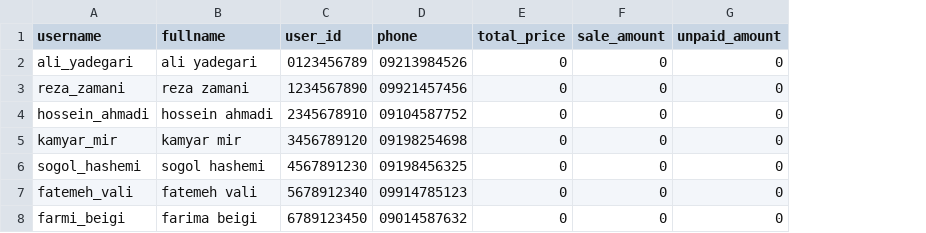
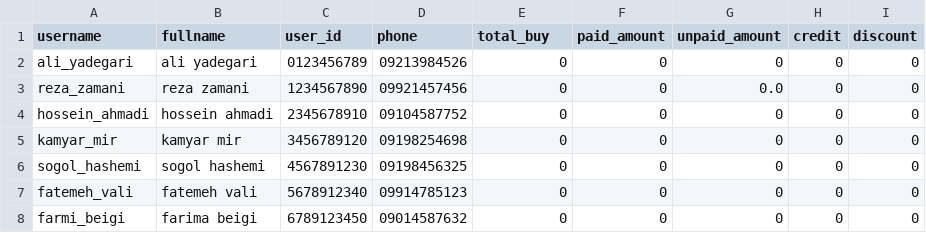
Before and after one commit to SajjadNaghshineh/final_project, a CSV file: customers.csv, drawn as a sheet; the diff names each change by its address in the sheet, - before the commit and + after, or states it on an @@ line.

Commit message:
customers club functionallity is added

```diff
--- a/customers.csv
+++ b/customers.csv
+column H (credit), rows 2-8: all 0
+column I (discount), rows 2-8: all 0
-E1: total_price
+E1: total_buy
-F1: sale_amount
+F1: paid_amount
-G3 (unpaid_amount): 0
+G3 (unpaid_amount): 0.0
```
Also changed, not shown: 3 other files.
